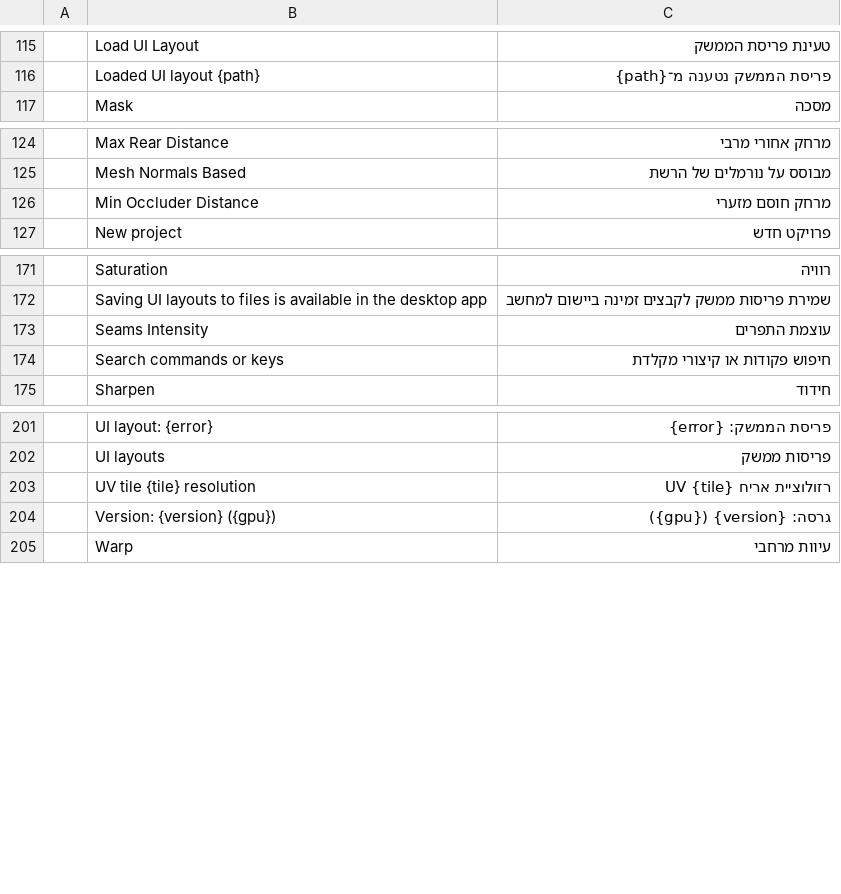
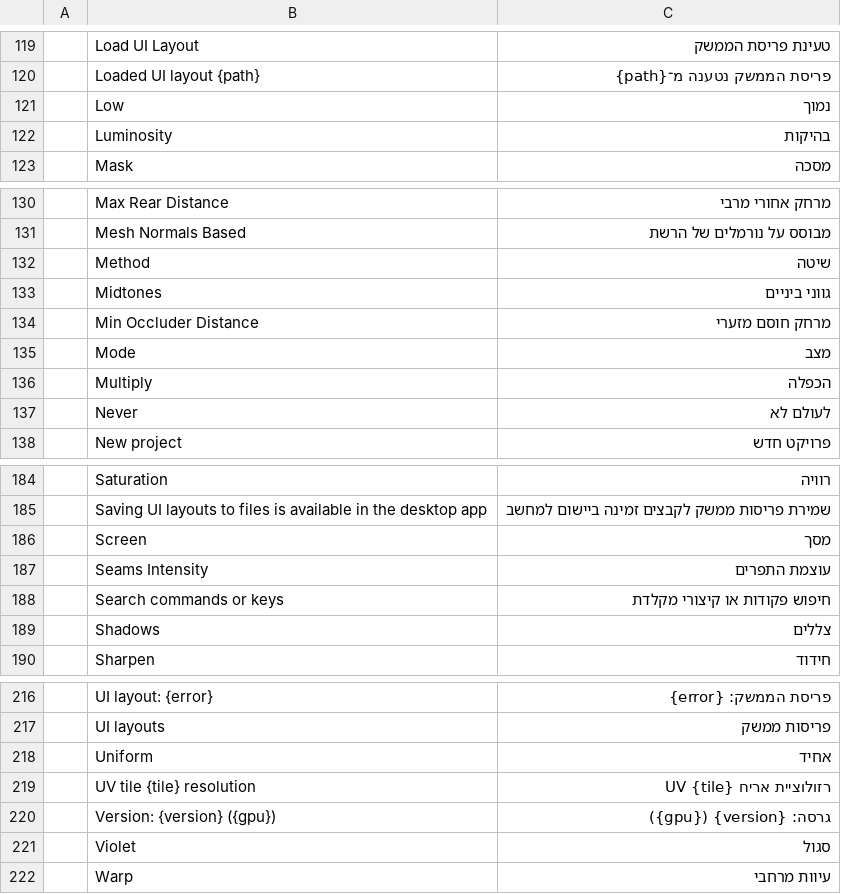
Before and after one commit to nocturney/craft-i18n, a TSV file: locales/he/texturecraft.tsv, drawn as a sheet; only a part is shown, gaps mark what is left out; the diff covers the shown part only; the diff names each change by its address in the sheet, - before the commit and + after, or states it on an @@ line.

Commit message:
i18n(texturecraft): translate 17 remaining visible blend and UI labels

```diff
--- a/locales/he/texturecraft.tsv
+++ b/locales/he/texturecraft.tsv
+row 121:  | Low | נמוך
+row 122:  | Luminosity | בהיקות
+row 132:  | Method | שיטה
+row 133:  | Midtones | גווני ביניים
+row 135:  | Mode | מצב
+row 136:  | Multiply | הכפלה
+row 137:  | Never | לעולם לא
+row 186:  | Screen | מסך
+row 189:  | Shadows | צללים
+row 218:  | Uniform | אחיד
+row 221:  | Violet | סגול
```
Also changed, not shown: 6 added rows elsewhere in this file, 1 other file.
